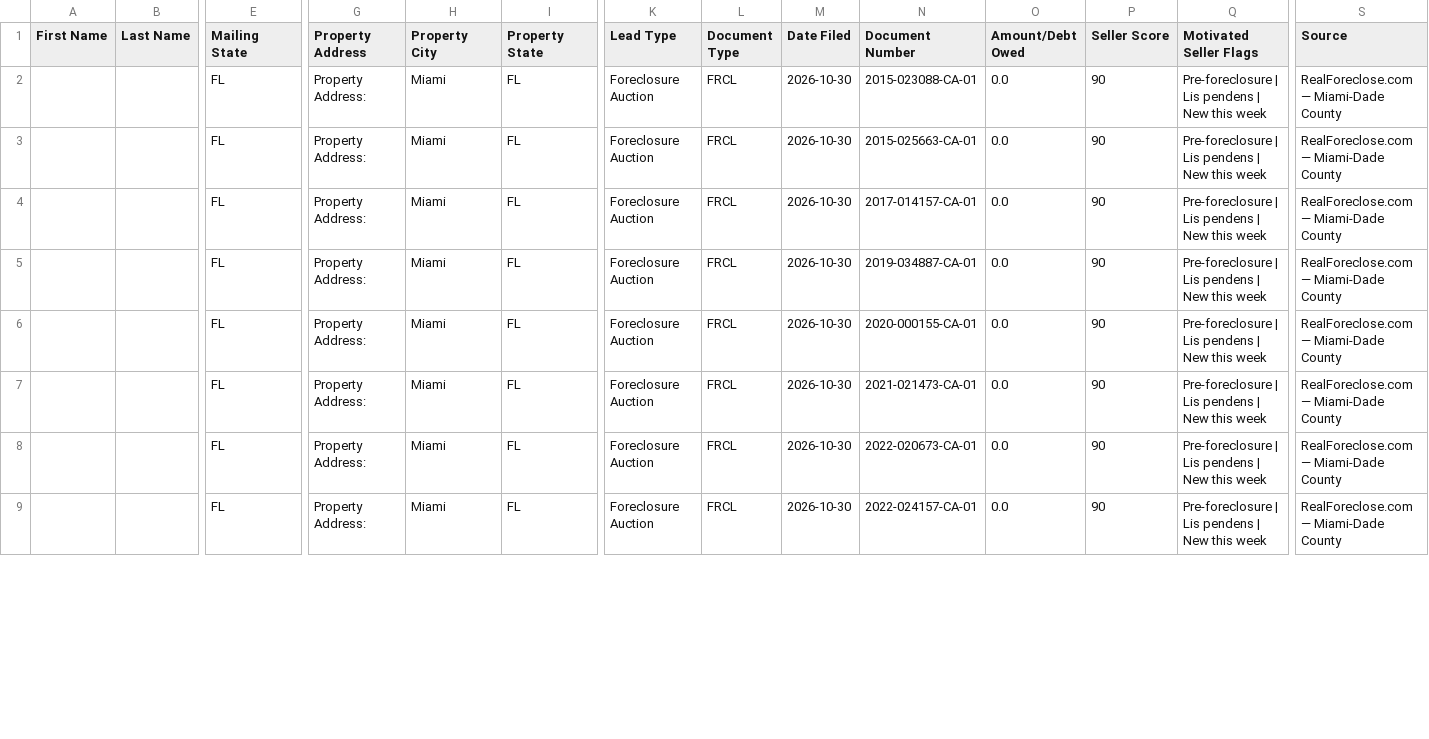
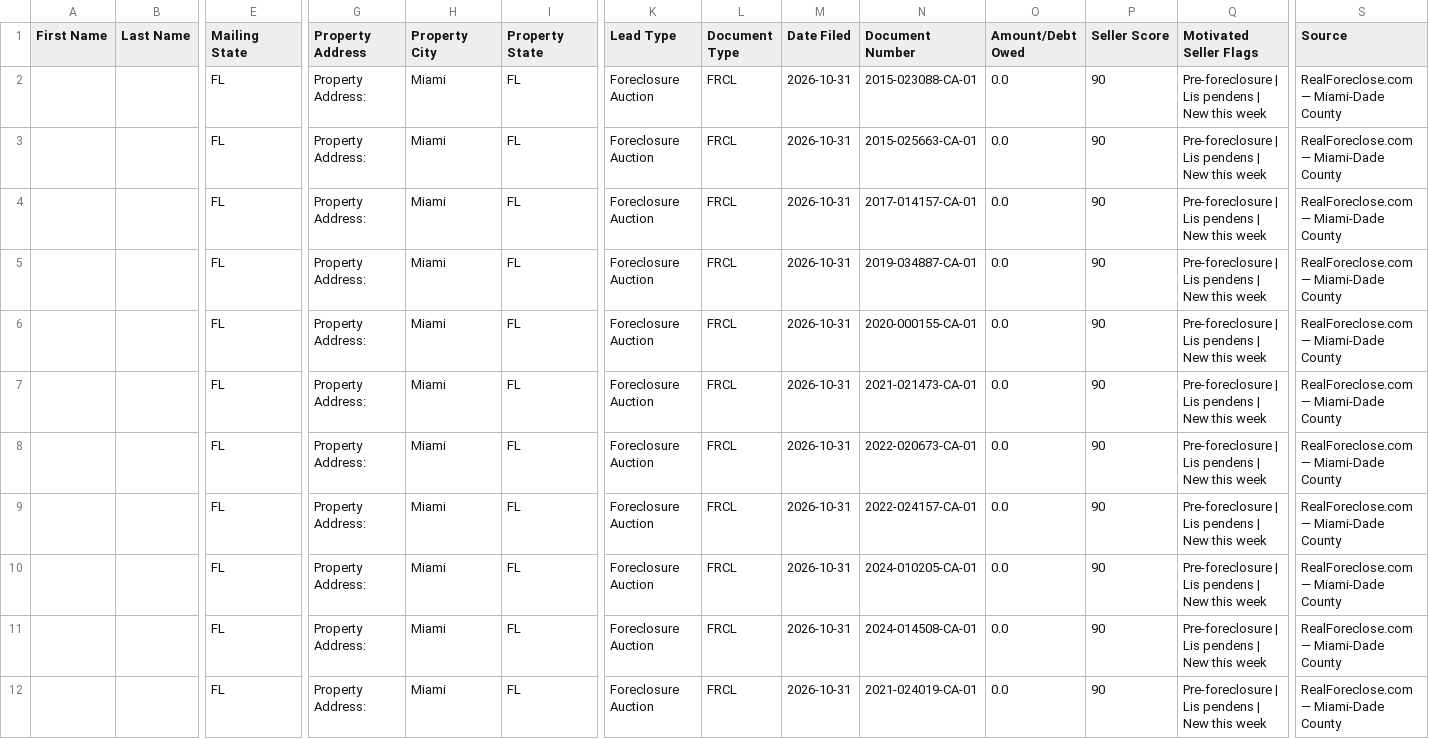
Before and after one commit to dwd1234-a11y/Miami-Dade---Intel, a CSV file: data/ghl_export.csv, drawn as a sheet; only a part is shown, gaps mark what is left out; rows hold the shown columns only; the diff covers the shown part only; the diff names each change by its address in the sheet, - before the commit and + after, or states it on an @@ line.

```diff
--- a/data/ghl_export.csv
+++ b/data/ghl_export.csv
-M2:M9 (Date Filed): 2026-10-30
+M2:M9 (Date Filed): 2026-10-31
+row 10:  |  | FL | Property Address: | Miami | FL | Foreclosure Auction | FRCL | 2026-10-31 | 2024-010205-CA-01 | 0.0 | 90 | Pre-foreclosure | Lis pendens | New this week | RealForeclose.com — Miami-Dade County
+row 11:  |  | FL | Property Address: | Miami | FL | Foreclosure Auction | FRCL | 2026-10-31 | 2024-014508-CA-01 | 0.0 | 90 | Pre-foreclosure | Lis pendens | New this week | RealForeclose.com — Miami-Dade County
+row 12:  |  | FL | Property Address: | Miami | FL | Foreclosure Auction | FRCL | 2026-10-31 | 2021-024019-CA-01 | 0.0 | 90 | Pre-foreclosure | Lis pendens | New this week | RealForeclose.com — Miami-Dade County
```
Also changed, not shown: 2 added rows and 10 edited cells elsewhere in this file, 2 other files.
